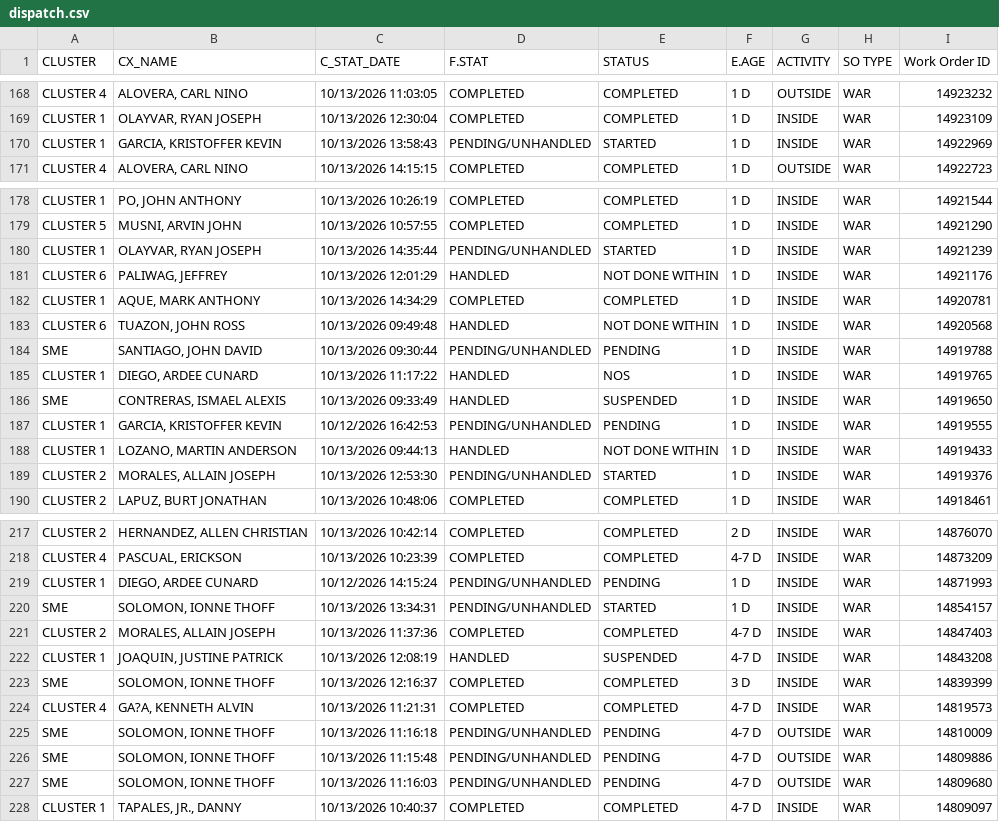
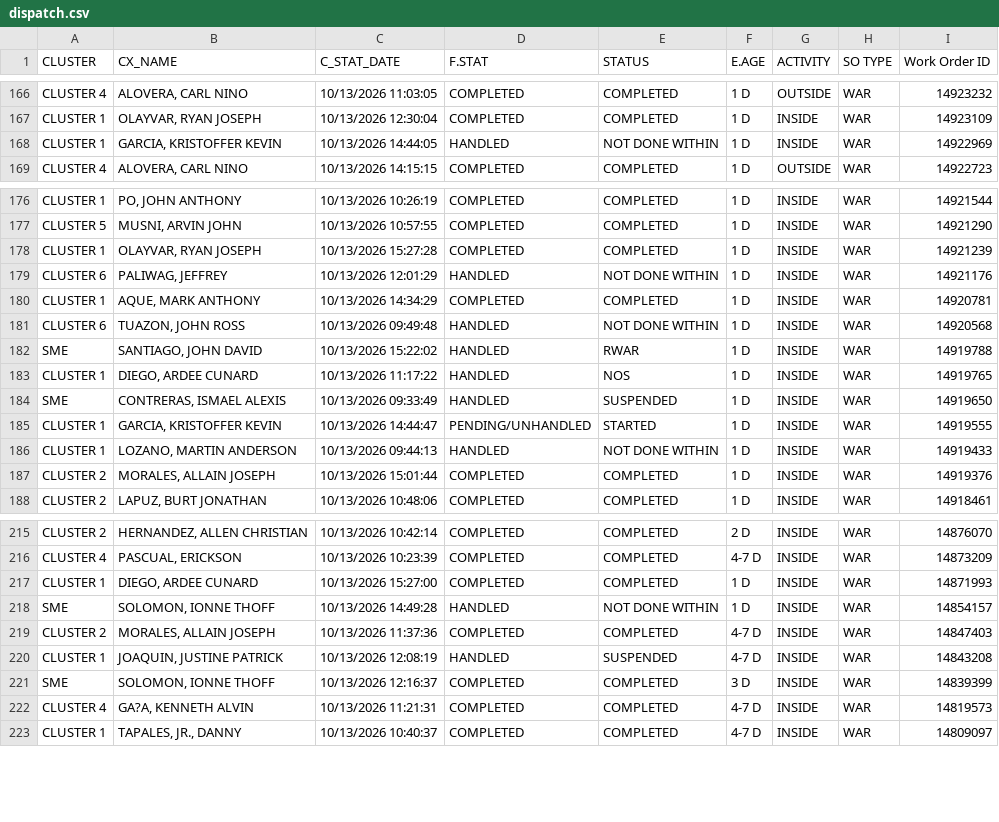
Before and after one commit to ReportsHub/CXSDA-Dispatch-Dashboard, a CSV file: data/dispatch.csv, drawn as a sheet; only a part is shown, gaps mark what is left out; the diff covers the shown part only.

```diff
--- a/data/dispatch.csv
+++ b/data/dispatch.csv
@@ -169,3 +167,3 @@ CLUSTER 4,"ALOVERA, CARL NINO",10/13/2026 11:03:05,COMPLETED,COMPLETED,1 D,OUTSI
 CLUSTER 1,"OLAYVAR, RYAN JOSEPH",10/13/2026 12:30:04,COMPLETED,COMPLETED,1 D,INSIDE,WAR,14923109
-CLUSTER 1,"GARCIA, KRISTOFFER KEVIN",10/13/2026 13:58:43,PENDING/UNHANDLED,STARTED,1 D,INSIDE,WAR,14922969
+CLUSTER 1,"GARCIA, KRISTOFFER KEVIN",10/13/2026 14:44:05,HANDLED,NOT DONE WITHIN,1 D,INSIDE,WAR,14922969
 CLUSTER 4,"ALOVERA, CARL NINO",10/13/2026 14:15:15,COMPLETED,COMPLETED,1 D,OUTSIDE,WAR,14922723
@@ -179,3 +177,3 @@ CLUSTER 1,"PO, JOHN ANTHONY",10/13/2026 10:26:19,COMPLETED,COMPLETED,1 D,INSIDE,
 CLUSTER 5,"MUSNI, ARVIN JOHN",10/13/2026 10:57:55,COMPLETED,COMPLETED,1 D,INSIDE,WAR,14921290
-CLUSTER 1,"OLAYVAR, RYAN JOSEPH",10/13/2026 14:35:44,PENDING/UNHANDLED,STARTED,1 D,INSIDE,WAR,14921239
+CLUSTER 1,"OLAYVAR, RYAN JOSEPH",10/13/2026 15:27:28,COMPLETED,COMPLETED,1 D,INSIDE,WAR,14921239
 CLUSTER 6,"PALIWAG, JEFFREY",10/13/2026 12:01:29,HANDLED,NOT DONE WITHIN,1 D,INSIDE,WAR,14921176
@@ -183,8 +181,8 @@ CLUSTER 1,"AQUE, MARK ANTHONY",10/13/2026 14:34:29,COMPLETED,COMPLETED,1 D,INSID
 CLUSTER 6,"TUAZON, JOHN ROSS",10/13/2026 09:49:48,HANDLED,NOT DONE WITHIN,1 D,INSIDE,WAR,14920568
-SME,"SANTIAGO, JOHN DAVID",10/13/2026 09:30:44,PENDING/UNHANDLED,PENDING,1 D,INSIDE,WAR,14919788
+SME,"SANTIAGO, JOHN DAVID",10/13/2026 15:22:02,HANDLED,RWAR,1 D,INSIDE,WAR,14919788
 CLUSTER 1,"DIEGO, ARDEE CUNARD",10/13/2026 11:17:22,HANDLED,NOS,1 D,INSIDE,WAR,14919765
 SME,"CONTRERAS, ISMAEL ALEXIS",10/13/2026 09:33:49,HANDLED,SUSPENDED,1 D,INSIDE,WAR,14919650
-CLUSTER 1,"GARCIA, KRISTOFFER KEVIN",10/12/2026 16:42:53,PENDING/UNHANDLED,PENDING,1 D,INSIDE,WAR,14919555
+CLUSTER 1,"GARCIA, KRISTOFFER KEVIN",10/13/2026 14:44:47,PENDING/UNHANDLED,STARTED,1 D,INSIDE,WAR,14919555
 CLUSTER 1,"LOZANO, MARTIN ANDERSON",10/13/2026 09:44:13,HANDLED,NOT DONE WITHIN,1 D,INSIDE,WAR,14919433
-CLUSTER 2,"MORALES, ALLAIN JOSEPH",10/13/2026 12:53:30,PENDING/UNHANDLED,STARTED,1 D,INSIDE,WAR,14919376
+CLUSTER 2,"MORALES, ALLAIN JOSEPH",10/13/2026 15:01:44,COMPLETED,COMPLETED,1 D,INSIDE,WAR,14919376
 CLUSTER 2,"LAPUZ, BURT JONATHAN",10/13/2026 10:48:06,COMPLETED,COMPLETED,1 D,INSIDE,WAR,14918461
@@ -218,4 +216,4 @@ CLUSTER 2,"HERNANDEZ, ALLEN CHRISTIAN",10/13/2026 10:42:14,COMPLETED,COMPLETED,2
 CLUSTER 4,"PASCUAL, ERICKSON",10/13/2026 10:23:39,COMPLETED,COMPLETED,4-7 D,INSIDE,WAR,14873209
-CLUSTER 1,"DIEGO, ARDEE CUNARD",10/12/2026 14:15:24,PENDING/UNHANDLED,PENDING,1 D,INSIDE,WAR,14871993
-SME,"SOLOMON, IONNE THOFF",10/13/2026 13:34:31,PENDING/UNHANDLED,STARTED,1 D,INSIDE,WAR,14854157
+CLUSTER 1,"DIEGO, ARDEE CUNARD",10/13/2026 15:27:00,COMPLETED,COMPLETED,1 D,INSIDE,WAR,14871993
+SME,"SOLOMON, IONNE THOFF",10/13/2026 14:49:28,HANDLED,NOT DONE WITHIN,1 D,INSIDE,WAR,14854157
 CLUSTER 2,"MORALES, ALLAIN JOSEPH",10/13/2026 11:37:36,COMPLETED,COMPLETED,4-7 D,INSIDE,WAR,14847403
@@ -224,5 +222,2 @@ SME,"SOLOMON, IONNE THOFF",10/13/2026 12:16:37,COMPLETED,COMPLETED,3 D,INSIDE,WA
 CLUSTER 4,"GA?A, KENNETH ALVIN",10/13/2026 11:21:31,COMPLETED,COMPLETED,4-7 D,INSIDE,WAR,14819573
-SME,"SOLOMON, IONNE THOFF",10/13/2026 11:16:18,PENDING/UNHANDLED,PENDING,4-7 D,OUTSIDE,WAR,14810009
-SME,"SOLOMON, IONNE THOFF",10/13/2026 11:15:48,PENDING/UNHANDLED,PENDING,4-7 D,OUTSIDE,WAR,14809886
-SME,"SOLOMON, IONNE THOFF",10/13/2026 11:16:03,PENDING/UNHANDLED,PENDING,4-7 D,OUTSIDE,WAR,14809680
 CLUSTER 1,"TAPALES, JR., DANNY",10/13/2026 10:40:37,COMPLETED,COMPLETED,4-7 D,INSIDE,WAR,14809097
```
Also changed, not shown: 2 removed rows and 108 edited cells elsewhere in this file.
